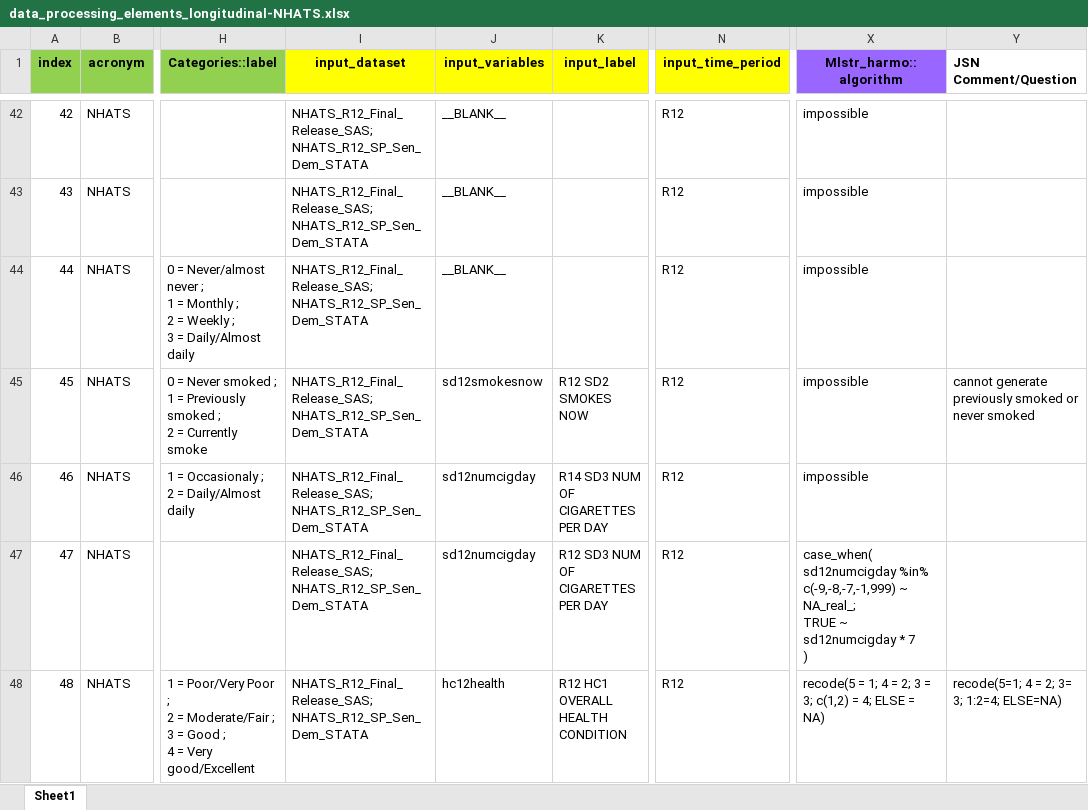
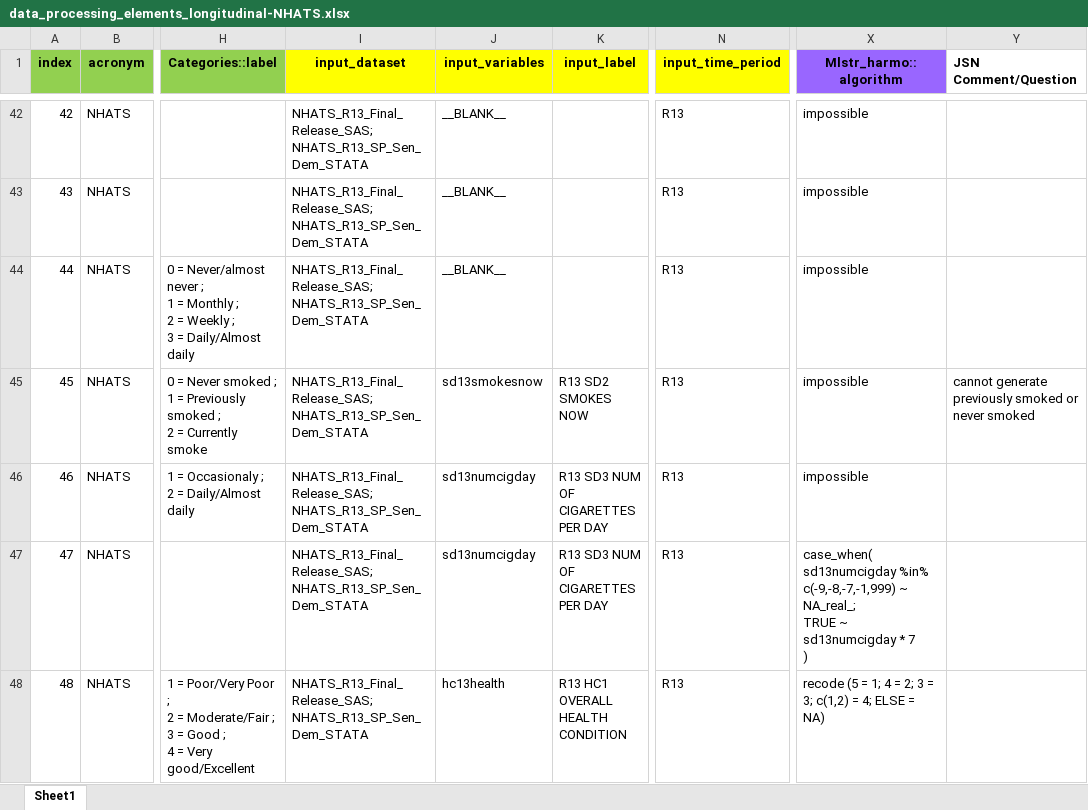
Before and after one commit to maelstrom-research/harmonization_ProPASS, an Excel workbook: longitudinal/data_processing_elements_longitudinal-NHATS.xlsx, sheet Sheet1, drawn as a sheet; only a part is shown, gaps mark what is left out; values as stored, in another font and other column widths than the file's, no borders; ↵ is a line break in a cell; the diff covers the shown part only; the diff names each change by its address in the sheet, - before the commit and + after, or states it on an @@ line.

```diff
--- a/longitudinal/data_processing_elements_longitudinal-NHATS.xlsx (sheet Sheet1)
+++ b/longitudinal/data_processing_elements_longitudinal-NHATS.xlsx (sheet Sheet1)
-I42:I48 (input_dataset): NHATS_R12_Final_Release_SAS; NHATS_R12_SP_Sen_Dem_STATA
+I42:I48 (input_dataset): NHATS_R13_Final_Release_SAS; NHATS_R13_SP_Sen_Dem_STATA
-N42:N48 (input_time_period): R12
+N42:N48 (input_time_period): R13
-J45 (input_variables): sd12smokesnow
+J45 (input_variables): sd13smokesnow
-K45 (input_label): R12 SD2 SMOKES NOW
+K45 (input_label): R13 SD2 SMOKES NOW
-J46:J47 (input_variables): sd12numcigday
+J46:J47 (input_variables): sd13numcigday
-K46 (input_label): R14 SD3 NUM OF CIGARETTES PER DAY
+K46 (input_label): R13 SD3 NUM OF CIGARETTES PER DAY
-K47 (input_label): R12 SD3 NUM OF CIGARETTES PER DAY
+K47 (input_label): R13 SD3 NUM OF CIGARETTES PER DAY
-X47 (Mlstr_harmo::algorithm): case_when( ↵ sd12numcigday %in% c(-9,-8,-7,-1,999) ~ NA_real_; ↵ TRUE ~ sd12numcigday * 7…
+X47 (Mlstr_harmo::algorithm): case_when( ↵ sd13numcigday %in% c(-9,-8,-7,-1,999) ~ NA_real_; ↵ TRUE ~ sd13numcigday * 7…
-J48 (input_variables): hc12health
+J48 (input_variables): hc13health
-K48 (input_label): R12 HC1 OVERALL HEALTH CONDITION
+K48 (input_label): R13 HC1 OVERALL HEALTH CONDITION
-X48 (Mlstr_harmo::algorithm): recode(5 = 1;…
+X48 (Mlstr_harmo::algorithm): recode (5 = 1;…
-Y48 (JSN Comment/Question): recode(5=1; 4 = 2; 3= 3; 1:2=4; ELSE=NA)
+Y48 (JSN Comment/Question): (empty)
```
Also changed, not shown: 241 edited cells and cell formats elsewhere in this sheet.
